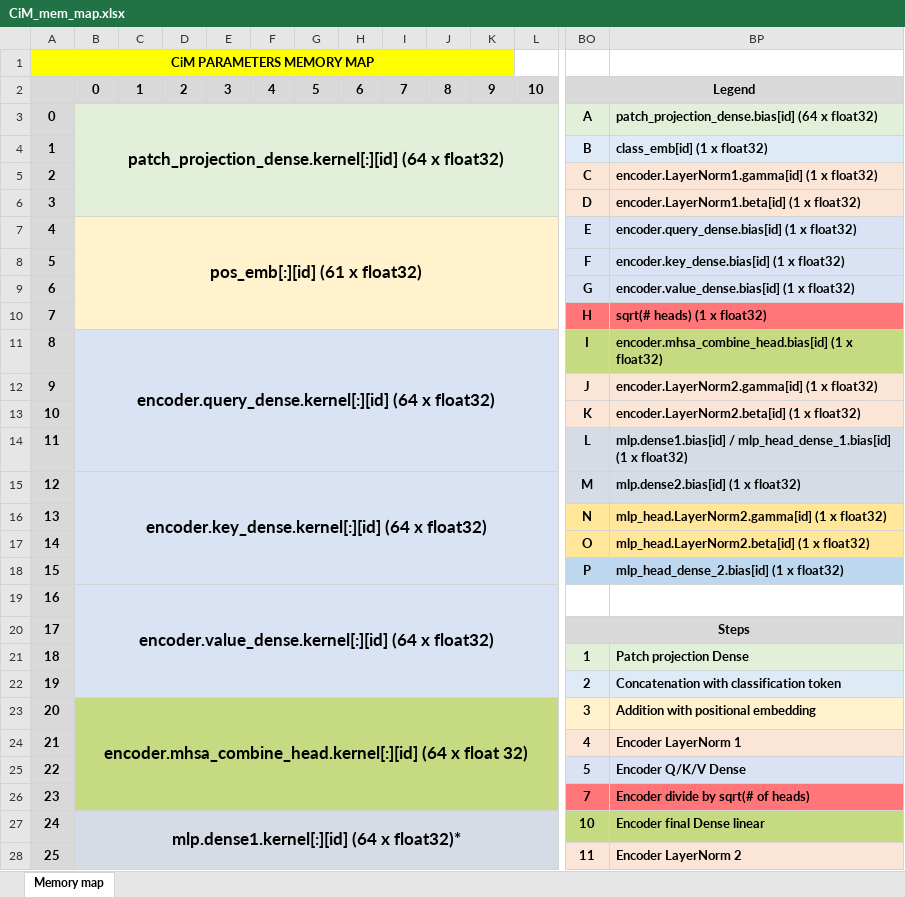
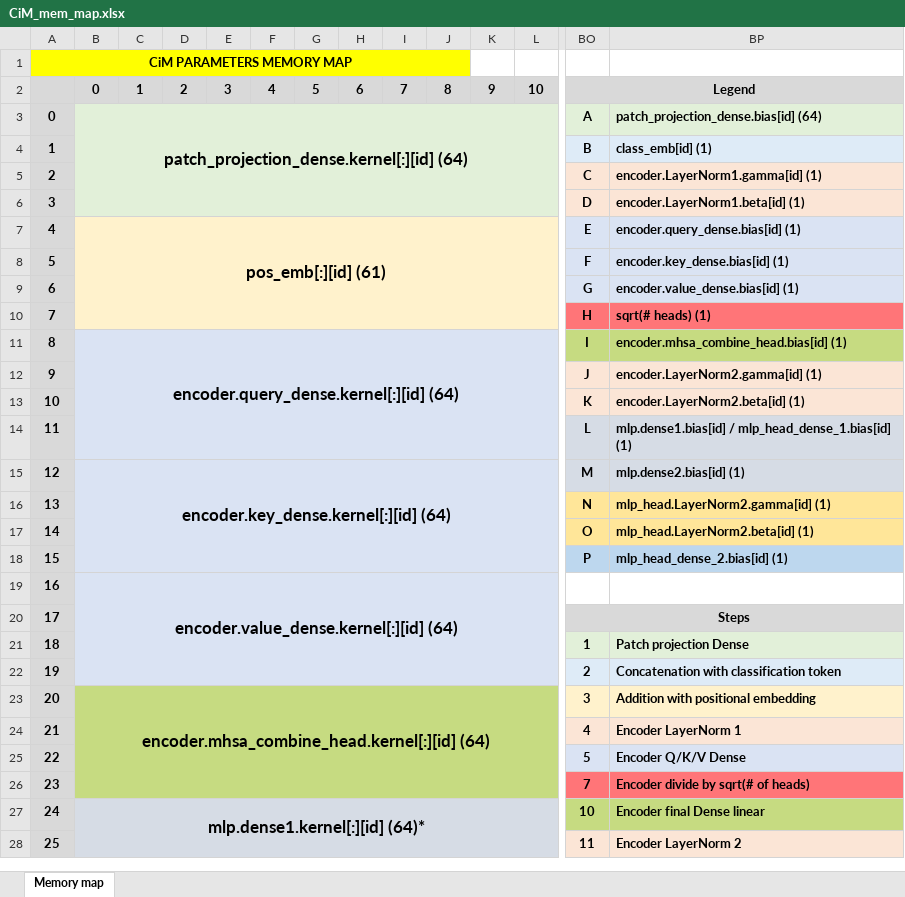
Before and after one commit to TristanRobitaille/engsci-thesis, an Excel workbook: asic/CiM_mem_map.xlsx, sheet Memory map, drawn as a sheet; only a part is shown, gaps mark what is left out; values as stored, in another font and other column widths than the file's, no borders; the diff covers the shown part only; the diff names each change by its address in the sheet, - before the commit and + after, or states it on an @@ line.

Commit message:
Added parameter load to master SV. CocoTB tests that all addresses that need to be read have been read and that the data read is sent on the bus, but not more

```diff
--- a/asic/CiM_mem_map.xlsx (sheet Memory map)
+++ b/asic/CiM_mem_map.xlsx (sheet Memory map)
-A1:K1 merged
+A1:J1 merged
-K1 fill: #FFFF00
+K1 fill: none
-B3: patch_projection_dense.kernel[:][id] (64 x float32)
+B3: patch_projection_dense.kernel[:][id] (64)
-BP3: patch_projection_dense.bias[id] (64 x float32)
+BP3: patch_projection_dense.bias[id] (64)
-BP4: class_emb[id] (1 x float32)
+BP4: class_emb[id] (1)
-BP5: encoder.LayerNorm1.gamma[id] (1 x float32)
+BP5: encoder.LayerNorm1.gamma[id] (1)
-BP6: encoder.LayerNorm1.beta[id] (1 x float32)
+BP6: encoder.LayerNorm1.beta[id] (1)
-B7: pos_emb[:][id] (61 x float32)
+B7: pos_emb[:][id] (61)
-BP7: encoder.query_dense.bias[id] (1 x float32)
+BP7: encoder.query_dense.bias[id] (1)
-BP8: encoder.key_dense.bias[id] (1 x float32)
+BP8: encoder.key_dense.bias[id] (1)
-BP9: encoder.value_dense.bias[id] (1 x float32)
+BP9: encoder.value_dense.bias[id] (1)
-BP10: sqrt(# heads) (1 x float32)
+BP10: sqrt(# heads) (1)
-B11: encoder.query_dense.kernel[:][id] (64 x float32)
+B11: encoder.query_dense.kernel[:][id] (64)
-BP11: encoder.mhsa_combine_head.bias[id] (1 x float32)
+BP11: encoder.mhsa_combine_head.bias[id] (1)
-BP12: encoder.LayerNorm2.gamma[id] (1 x float32)
+BP12: encoder.LayerNorm2.gamma[id] (1)
-BP13: encoder.LayerNorm2.beta[id] (1 x float32)
+BP13: encoder.LayerNorm2.beta[id] (1)
-BP14: …/ mlp_head_dense_1.bias[id] (1 x float32)
+BP14: …/ mlp_head_dense_1.bias[id] (1)
-B15: encoder.key_dense.kernel[:][id] (64 x float32)
+B15: encoder.key_dense.kernel[:][id] (64)
-BP15: mlp.dense2.bias[id] (1 x float32)
+BP15: mlp.dense2.bias[id] (1)
-BP16: mlp_head.LayerNorm2.gamma[id] (1 x float32)
+BP16: mlp_head.LayerNorm2.gamma[id] (1)
-BP17: mlp_head.LayerNorm2.beta[id] (1 x float32)
+BP17: mlp_head.LayerNorm2.beta[id] (1)
-BP18: mlp_head_dense_2.bias[id] (1 x float32)
+BP18: mlp_head_dense_2.bias[id] (1)
-B19: encoder.value_dense.kernel[:][id] (64 x float32)
+B19: encoder.value_dense.kernel[:][id] (64)
-B23: encoder.mhsa_combine_head.kernel[:][id] (64 x float 32)
+B23: encoder.mhsa_combine_head.kernel[:][id] (64)
-B27: mlp.dense1.kernel[:][id] (64 x float32)*
+B27: mlp.dense1.kernel[:][id] (64)*
```
Also changed, not shown: 3 edited cells and cell formats elsewhere in this sheet, 31 other files.
